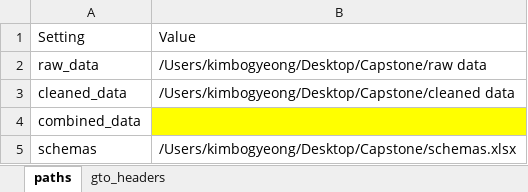
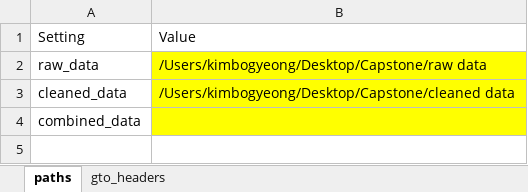
Before and after one commit to keith2929/ETL, an Excel workbook: config.xlsx, sheet paths, drawn as a sheet; values as stored, in another font and other column widths than the file's, no borders; the diff names each change by its address in the sheet, - before the commit and + after, or states it on an @@ line.

Commit message:
Update config.xlsx

```diff
--- a/config.xlsx (sheet paths)
+++ b/config.xlsx (sheet paths)
-B2:B3 fill: none
+B2:B3 fill: #FFFF00
-row 5: schemas | /Users/kimbogyeong/Desktop/Capstone/schemas.xlsx
```
